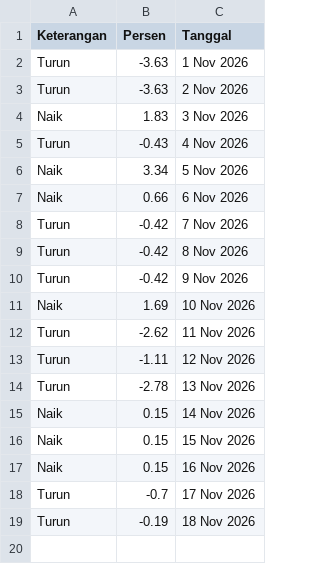
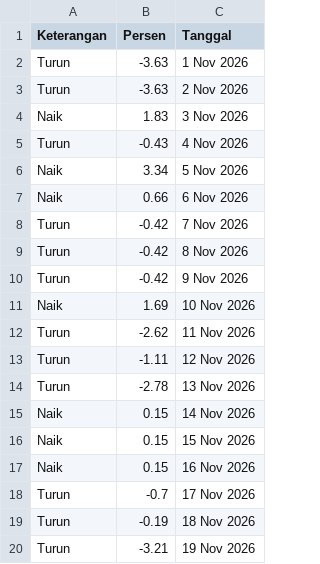
Before and after one commit to magnileat/hargaemas, a CSV file: perkiraan_Nov_2026.csv, drawn as a sheet.

Commit message:
Update via Shortcut

```diff
--- a/perkiraan_Nov_2026.csv
+++ b/perkiraan_Nov_2026.csv
@@ -19 +19,2 @@ Turun,-0.7,17 Nov 2026
 Turun,-0.19,18 Nov 2026
+Turun,-3.21,19 Nov 2026
```
